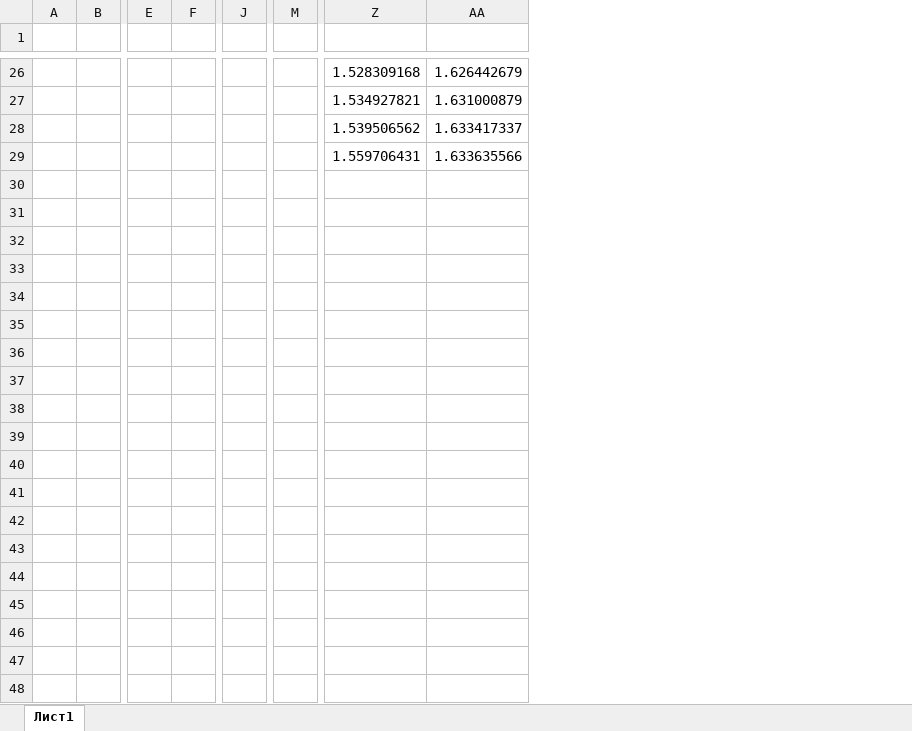
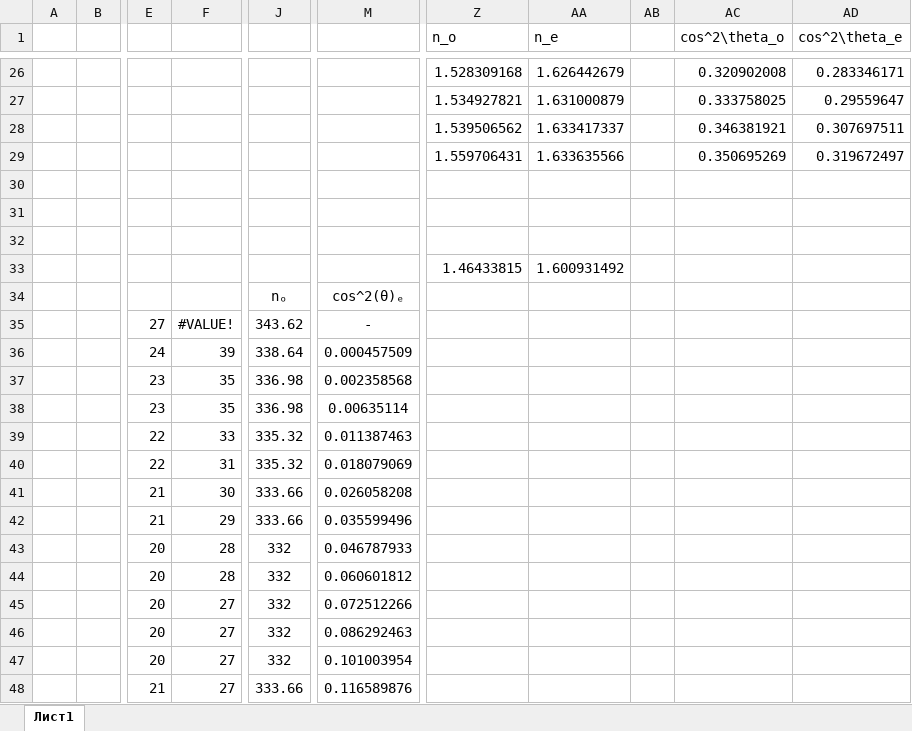
Before and after one commit to Sibonji/Labs, an Excel workbook: Physics/4.7.1/4.7.1.xlsx, sheet Лист1, drawn as a sheet; only a part is shown, gaps mark what is left out; values as stored, in another font and other column widths than the file's, no borders; removed rows and columns are numbered as before the commit, all else as after; rows hold the shown columns only; the diff covers the shown part only; the diff names each change by its address in the sheet, - before the commit and + after, or states it on an @@ line.

```diff
--- a/Physics/4.7.1/4.7.1.xlsx (sheet Лист1)
+++ b/Physics/4.7.1/4.7.1.xlsx (sheet Лист1)
-column F, empty
+column F, empty
-column J, empty
+column J, empty
-column M, empty
+column M, empty
+column AB, empty
+column AC (cos^2\theta_o), rows 26-29: 0.320902008 | 0.333758025 | 0.346381921 | 0.350695269
+column AD (cos^2\theta_e), rows 26-29: 0.283346171 | 0.29559647 | 0.307697511 | 0.319672497
-Z1: (empty)
+Z1: n_o
-AA1: (empty)
+AA1: n_e
+row 30: (empty)
+row 31: (empty)
+row 32: (empty)
+row 33:  |  |  |  |  |  | 1.46433815 | 1.600931492
+row 34:  |  |  |  | nₒ | cos^2(θ)ₑ
+row 35:  |  | 27 | #VALUE! | 343.62 | -
+row 36:  |  | 24 | 39 | 338.64 | 0.000457509
+row 37:  |  | 23 | 35 | 336.98 | 0.002358568
+row 38:  |  | 23 | 35 | 336.98 | 0.00635114
+row 39:  |  | 22 | 33 | 335.32 | 0.011387463
+row 40:  |  | 22 | 31 | 335.32 | 0.018079069
+row 41:  |  | 21 | 30 | 333.66 | 0.026058208
+row 42:  |  | 21 | 29 | 333.66 | 0.035599496
+row 43:  |  | 20 | 28 | 332 | 0.046787933
+row 44:  |  | 20 | 28 | 332 | 0.060601812
+row 45:  |  | 20 | 27 | 332 | 0.072512266
+row 46:  |  | 20 | 27 | 332 | 0.086292463
+row 47:  |  | 20 | 27 | 332 | 0.101003954
+row 48:  |  | 21 | 27 | 333.66 | 0.116589876
```
Also changed, not shown: 14 added rows elsewhere in this sheet, 9 other files.
